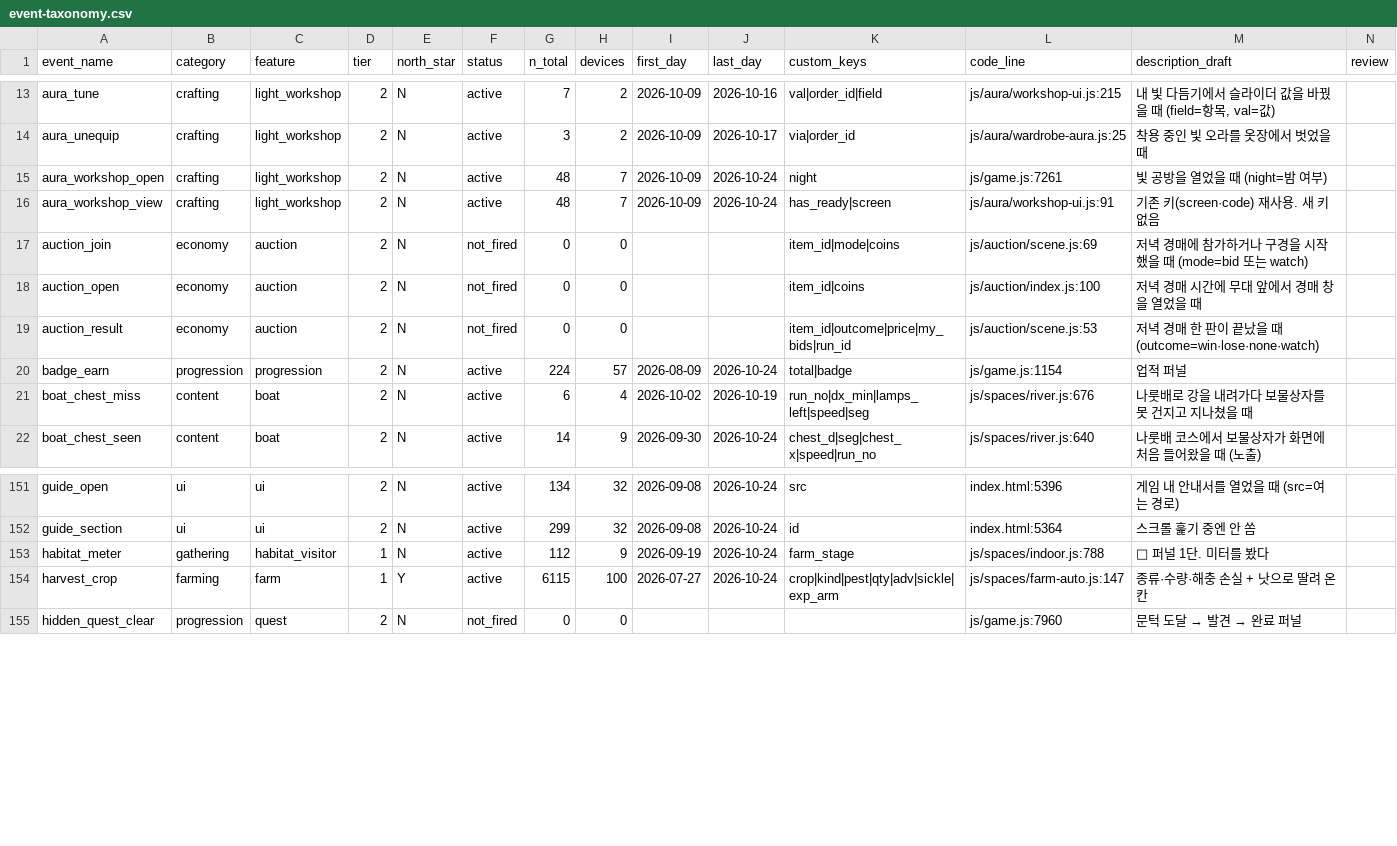
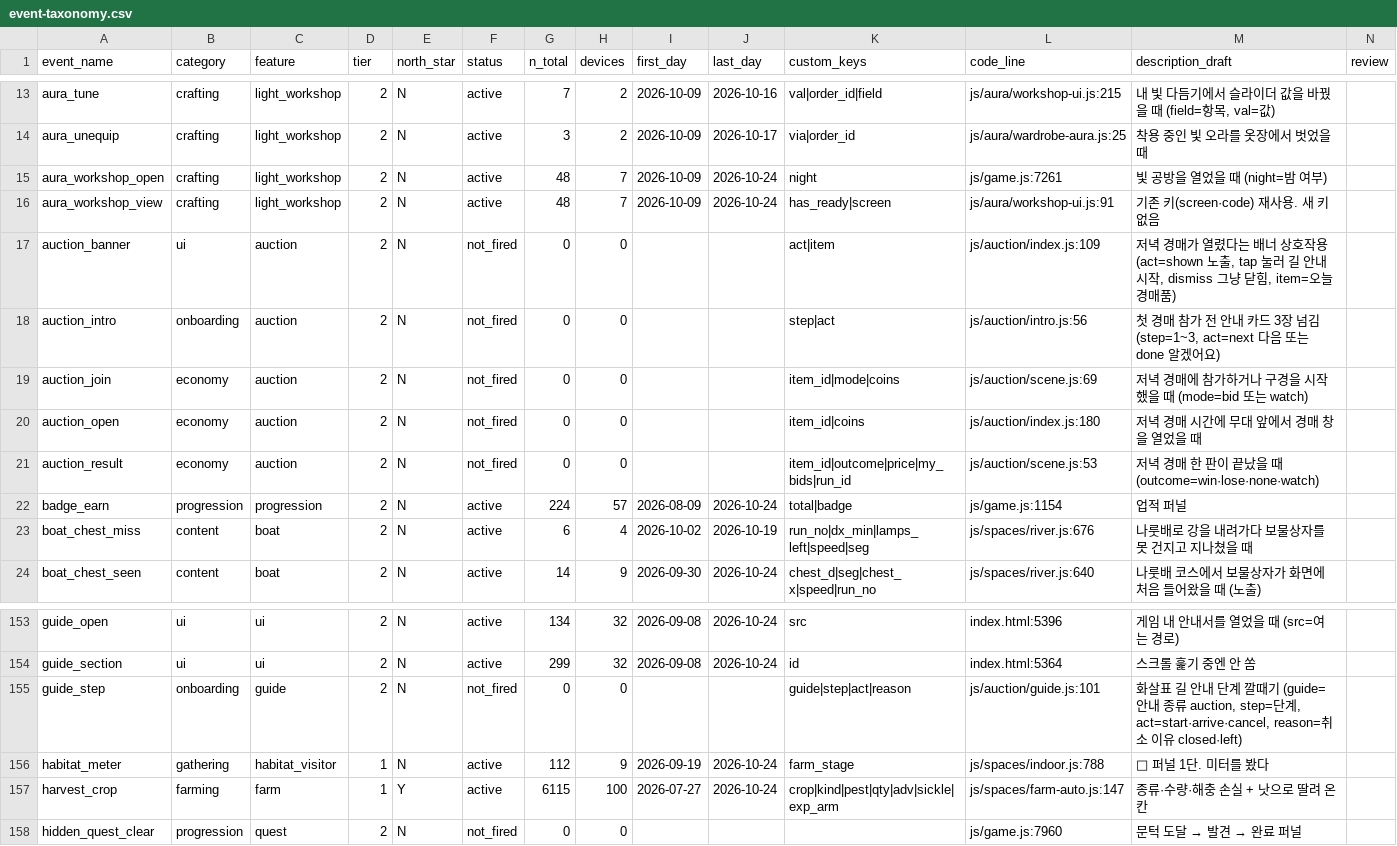
Before and after one commit to UICHEOL-HWANG/calm_forest, a CSV file: docs/analysis/event-taxonomy.csv, drawn as a sheet; only a part is shown, gaps mark what is left out; addresses are those after the commit; rows hold the shown columns only; the diff names each change by its address in the sheet, - before the commit and + after, or states it on an @@ line.

```diff
--- a/docs/analysis/event-taxonomy.csv
+++ b/docs/analysis/event-taxonomy.csv
+row 17: auction_banner | ui | auction | 2 | N | not_fired | 0 | 0 |  |  | act|item | js/auction/index.js:109 | 저녁 경매가 열렸다는 배너 상호작용 (act=shown 노출, tap 눌러 길 안내 시작, dismiss 그냥 닫힘, item=오늘 경매품)
+row 18: auction_intro | onboarding | auction | 2 | N | not_fired | 0 | 0 |  |  | step|act | js/auction/intro.js:56 | 첫 경매 참가 전 안내 카드 3장 넘김 (step=1~3, act=next 다음 또는 done 알겠어요)
-L20 (code_line): js/auction/index.js:100
+L20 (code_line): js/auction/index.js:180
+row 155: guide_step | onboarding | guide | 2 | N | not_fired | 0 | 0 |  |  | guide|step|act|reason | js/auction/guide.js:101 | 화살표 길 안내 단계 깔때기 (guide=안내 종류 auction, step=단계, act=start·arrive·cancel, reason=취소 이유 closed·left)
```
Also changed, not shown: 9 other files.
